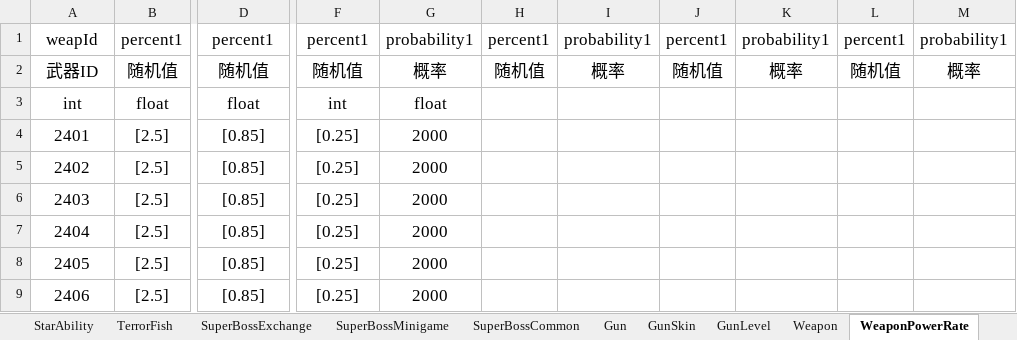
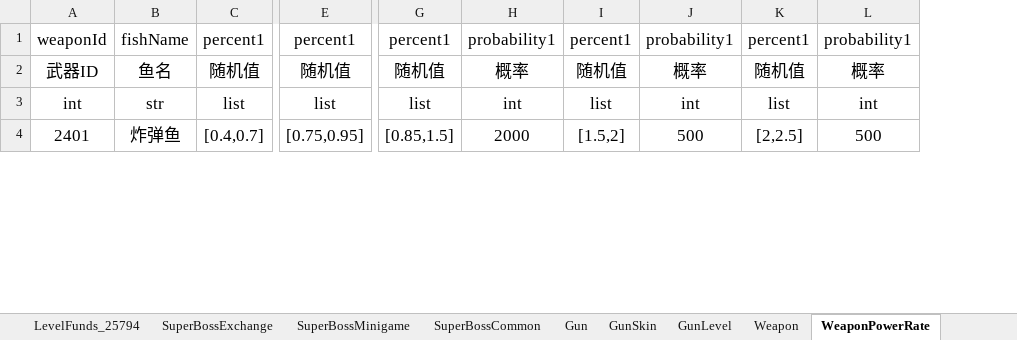
Before and after one commit to isoundy000/learn_python, an Excel workbook: learn_tu_you/newfish-client/branches/weixin_v3/res-wx/tools/config_load/newfish_multiple.xlsm, sheet WeaponPowerRate, drawn as a sheet; only a part is shown, gaps mark what is left out; values as stored, in another font and other column widths than the file's, no borders; removed rows and columns are numbered as before the commit, all else as after; rows hold the shown columns only; the diff covers the shown part only; the diff names each change by its address in the sheet, - before the commit and + after, or states it on an @@ line.

```diff
--- a/learn_tu_you/newfish-client/branches/weixin_v3/res-wx/tools/config_load/newfish_multiple.xlsm (sheet WeaponPowerRate)
+++ b/learn_tu_you/newfish-client/branches/weixin_v3/res-wx/tools/config_load/newfish_multiple.xlsm (sheet WeaponPowerRate)
-sheet tab: StarAbility
+column B, rows 1-4: fishName | 鱼名 | str | 炸弹鱼
-column H, rows 1-2: percent1 | 随机值
-column I, rows 1-2: probability1 | 概率
-column L, rows 1-2: percent1 | 随机值
-column M, rows 1-2: probability1 | 概率
+column K, rows 1-4: percent1 | 随机值 | list | [2,2.5]
+column L, rows 1-4: probability1 | 概率 | int | 500
-A1: weapId
+A1: weaponId
-C3: float
+C3: list
-E3: float
+E3: list
-G3: int
+G3: list
-H3: float
+H3: int
-I3: (empty)
+I3: list
-J3: (empty)
+J3: int
-C4: [2.5]
+C4: [0.4,0.7]
-E4: [0.85]
+E4: [0.75,0.95]
-G4: [0.25]
+G4: [0.85,1.5]
-I4: (empty)
+I4: [1.5,2]
-J4: (empty)
+J4: 500
-row 5: 2402 | [2.5] | [0.85] | [0.25] | 2000
-row 6: 2403 | [2.5] | [0.85] | [0.25] | 2000
-row 7: 2404 | [2.5] | [0.85] | [0.25] | 2000
-row 8: 2405 | [2.5] | [0.85] | [0.25] | 2000
-row 9: 2406 | [2.5] | [0.85] | [0.25] | 2000
```
Also changed, not shown: 3 added rows, 8 removed rows, 19 edited cells and cell formats elsewhere in this sheet, sheet AutofillFish, sheet Fish, sheet SuperBossExchange, sheet SkillGrade, sheet Weapon, sheet GunLevel, 7 more sheets, other sheet tabs, formulas that keep their value, hidden cells, learn_tu_you/newfish-client/branches/weixin_v3/res-wx/tools/config_load/newfish.xlsm, 5 other files.
